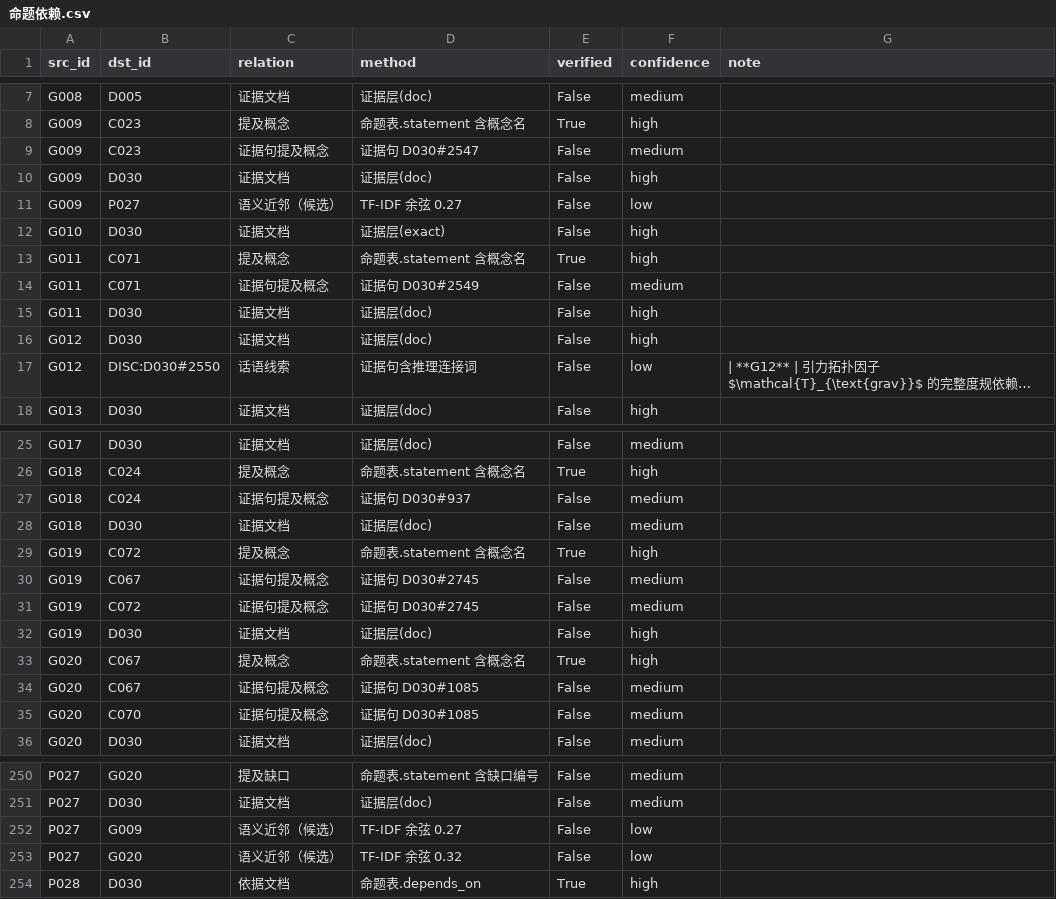
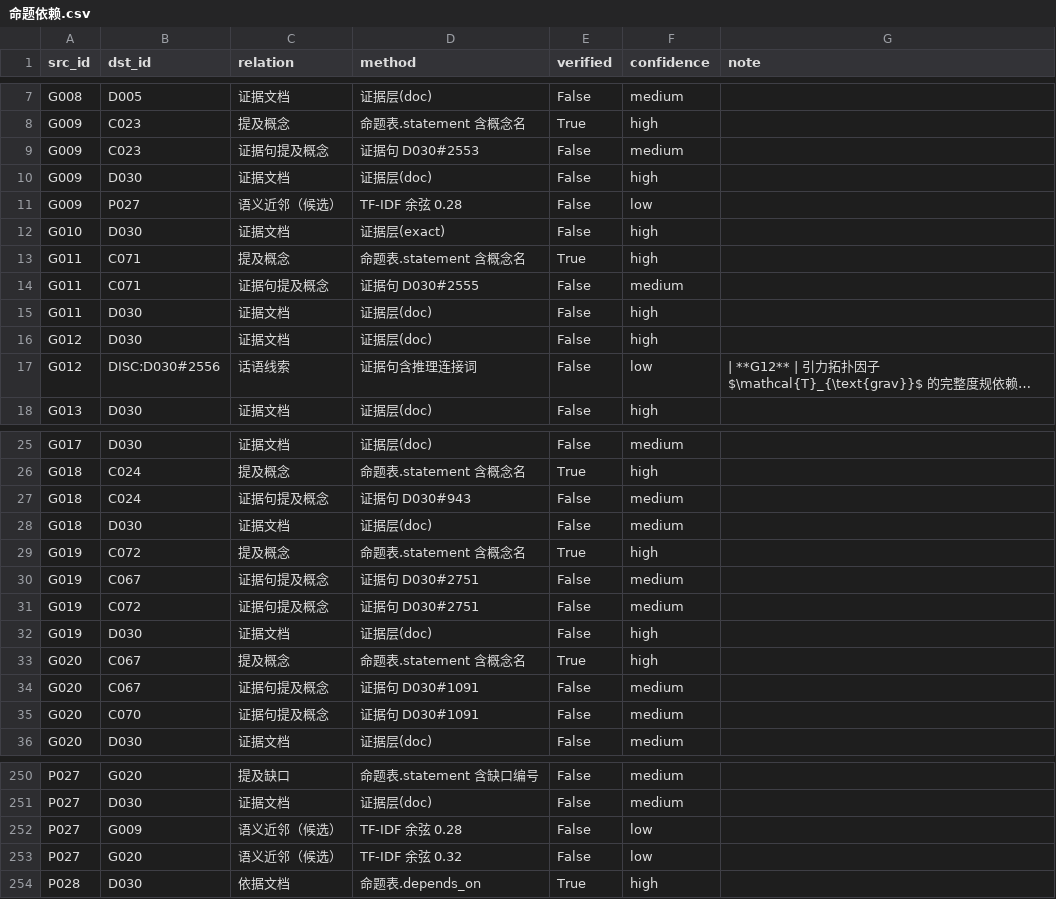
Before and after one commit to Qp1117b/Coupling-Constant-Quantum-Mechanics, a CSV file: 08 理论组织和形式化框架/01_结构化数据/命题依赖.csv, drawn as a sheet; only a part is shown, gaps mark what is left out; long unchanged cells end in …; the diff names each change by its address in the sheet, - before the commit and + after, or states it on an @@ line.

```diff
--- a/08 理论组织和形式化框架/01_结构化数据/命题依赖.csv
+++ b/08 理论组织和形式化框架/01_结构化数据/命题依赖.csv
-D9 (method): 证据句 D030#2547
+D9 (method): 证据句 D030#2553
-D11 (method): TF-IDF 余弦 0.27
+D11 (method): TF-IDF 余弦 0.28
-D14 (method): 证据句 D030#2549
+D14 (method): 证据句 D030#2555
-B17 (dst_id): DISC:D030#2550
+B17 (dst_id): DISC:D030#2556
-D27 (method): 证据句 D030#937
+D27 (method): 证据句 D030#943
-D30:D31 (method): 证据句 D030#2745
+D30:D31 (method): 证据句 D030#2751
-D34:D35 (method): 证据句 D030#1085
+D34:D35 (method): 证据句 D030#1091
-D252 (method): TF-IDF 余弦 0.27
+D252 (method): TF-IDF 余弦 0.28
```
Also changed, not shown: 08 理论组织和形式化框架/00_外部引用/章节索引.csv, 08 理论组织和形式化框架/00_外部引用/证据映射.csv, 21 other files.
